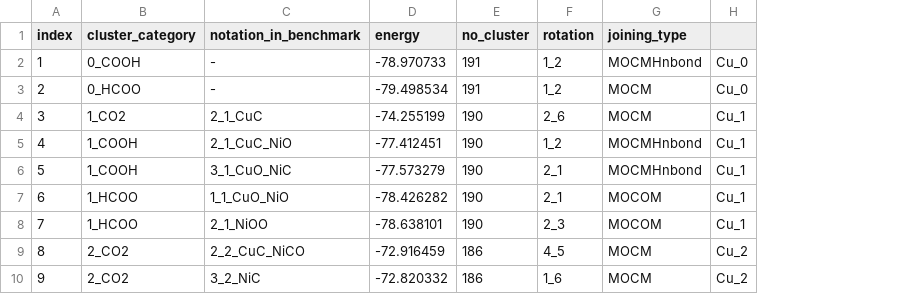
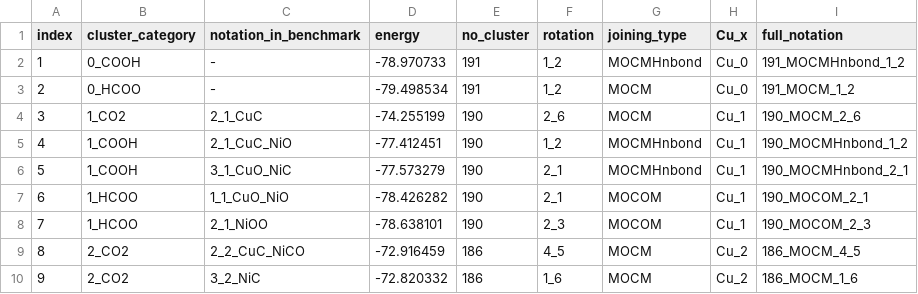
Before and after one commit to all2gos/PICle, a CSV file: clusters_phd.csv, drawn as a sheet; only a part is shown; the diff names each change by its address in the sheet, - before the commit and + after, or states it on an @@ line.

```diff
--- a/clusters_phd.csv
+++ b/clusters_phd.csv
+column I (full_notation), rows 2-10: 191_MOCMHnbond_1_2 | 191_MOCM_1_2 | 190_MOCM_2_6 | 190_MOCMHnbond_1_2 | 190_MOCMHnbond_2_1 | 190_MOCOM_2_1 | 190_MOCOM_2_3 | 186_MOCM_4_5 | 186_MOCM_1_6
-H1: (empty)
+H1: Cu_x
```
Also changed, not shown: 3 other files.
